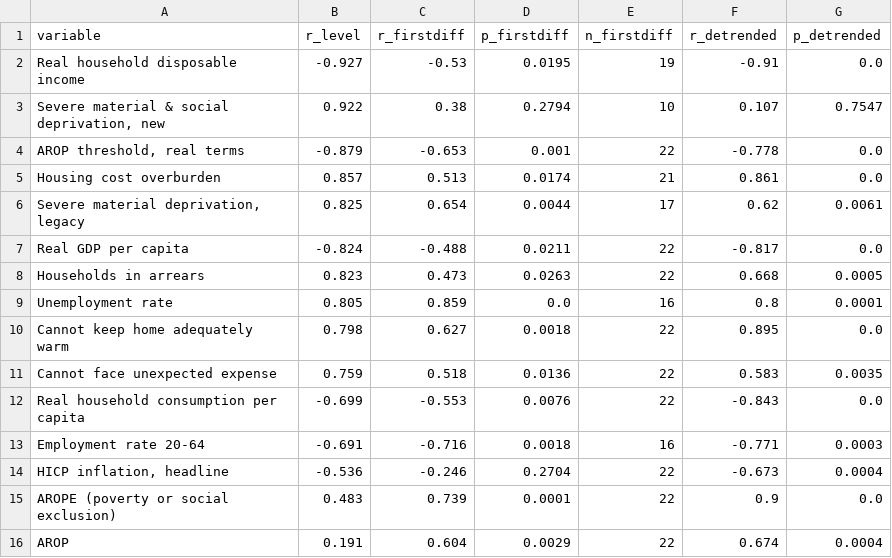
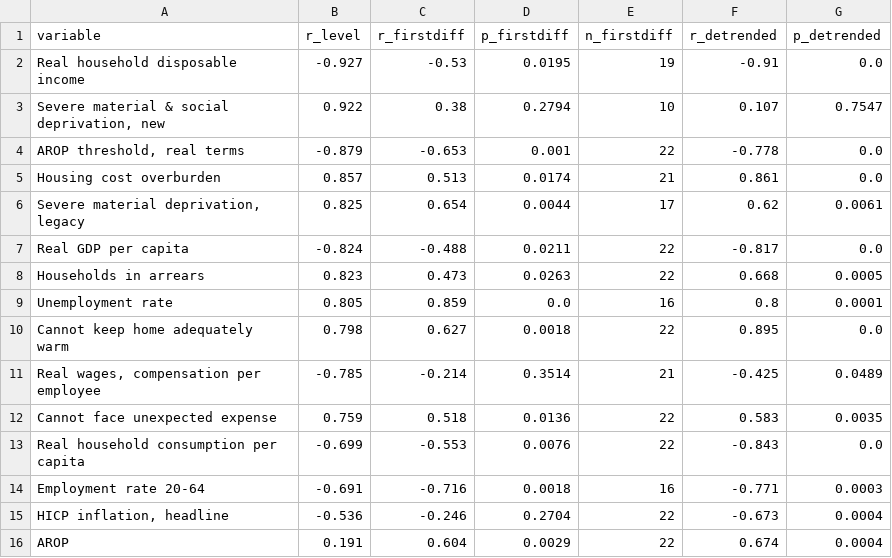
Before and after one commit to parastelios/greece-poverty-analysis, a CSV file: data/processed/correlations_robustness.csv, drawn as a sheet.

```diff
--- a/data/processed/correlations_robustness.csv
+++ b/data/processed/correlations_robustness.csv
@@ -10,2 +10,3 @@ Unemployment rate,0.805,0.859,0.0,16,0.8,0.0001
 Cannot keep home adequately warm,0.798,0.627,0.0018,22,0.895,0.0
+"Real wages, compensation per employee",-0.785,-0.214,0.3514,21,-0.425,0.0489
 Cannot face unexpected expense,0.759,0.518,0.0136,22,0.583,0.0035
@@ -14,3 +15,2 @@ Employment rate 20-64,-0.691,-0.716,0.0018,16,-0.771,0.0003
 "HICP inflation, headline",-0.536,-0.246,0.2704,22,-0.673,0.0004
-AROPE (poverty or social exclusion),0.483,0.739,0.0001,22,0.9,0.0
 AROP,0.191,0.604,0.0029,22,0.674,0.0004
```
Also changed, not shown: data/processed/correlations.csv, 17 other files.
